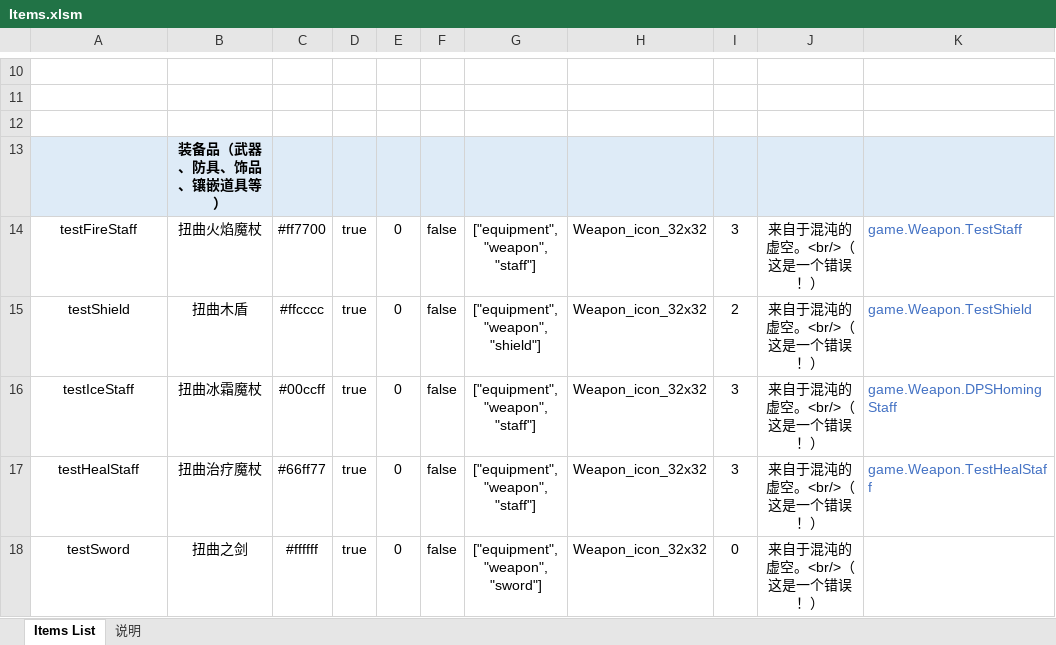
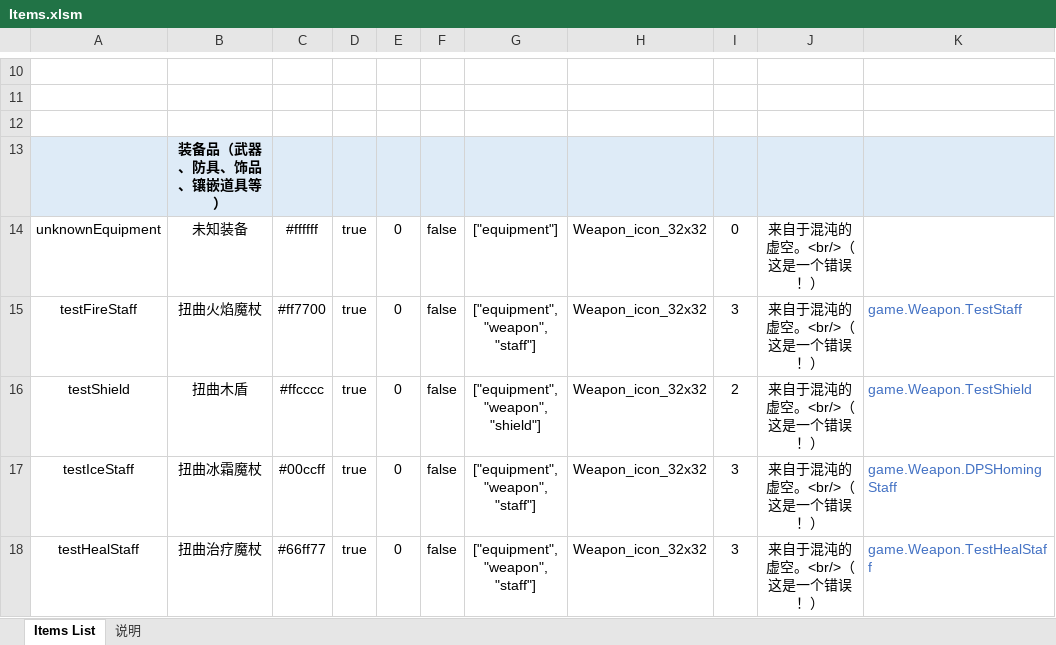
Before and after one commit to Fairy-Neko/miniRAID_melon, an Excel workbook: data/json/Items.xlsm, sheet Items List, drawn as a sheet; only a part is shown, gaps mark what is left out; the shorter side is filled out with more unchanged rows; values as stored, in another font and other column widths than the file's, no borders; charts and pictures not drawn; the diff names each change by its address in the sheet, - before the commit and + after, or states it on an @@ line.

```diff
--- a/data/json/Items.xlsm (sheet Items List)
+++ b/data/json/Items.xlsm (sheet Items List)
+row 14: unknownEquipment | 未知装备 | #ffffff | true | 0 | false | ["equipment"] | Weapon_icon_32x32 | 0 | 来自于混沌的虚空。<br/>（这是一个错误！）
```
Also changed, not shown: charts or pictures, 8 other files.
